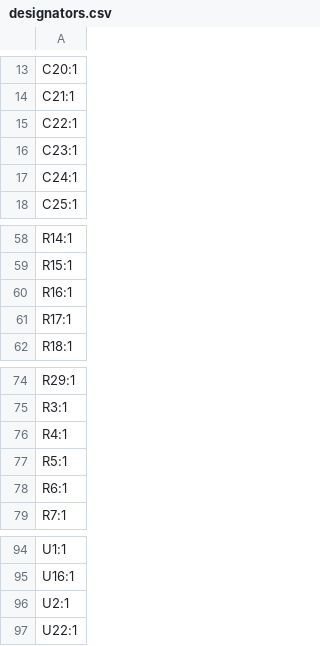
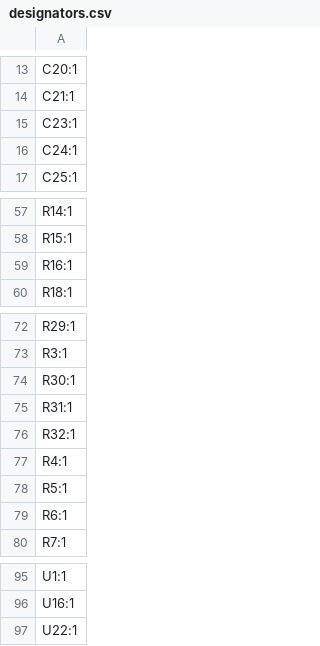
Before and after one commit to cheyao/ch32-logic-analyzer, a CSV file: hardware/production/designators.csv, drawn as a sheet; only a part is shown, gaps mark what is left out; removed rows and columns are numbered as before the commit, all else as after; the diff names each change by its address in the sheet, - before the commit and + after, or states it on an @@ line.

```diff
--- a/hardware/production/designators.csv
+++ b/hardware/production/designators.csv
-row 15: C22:1
-row 61: R17:1
+row 74: R30:1
+row 75: R31:1
+row 76: R32:1
-row 96: U2:1
```
Also changed, not shown: hardware/production/bom.csv, hardware/production/positions.csv, 19 other files.
